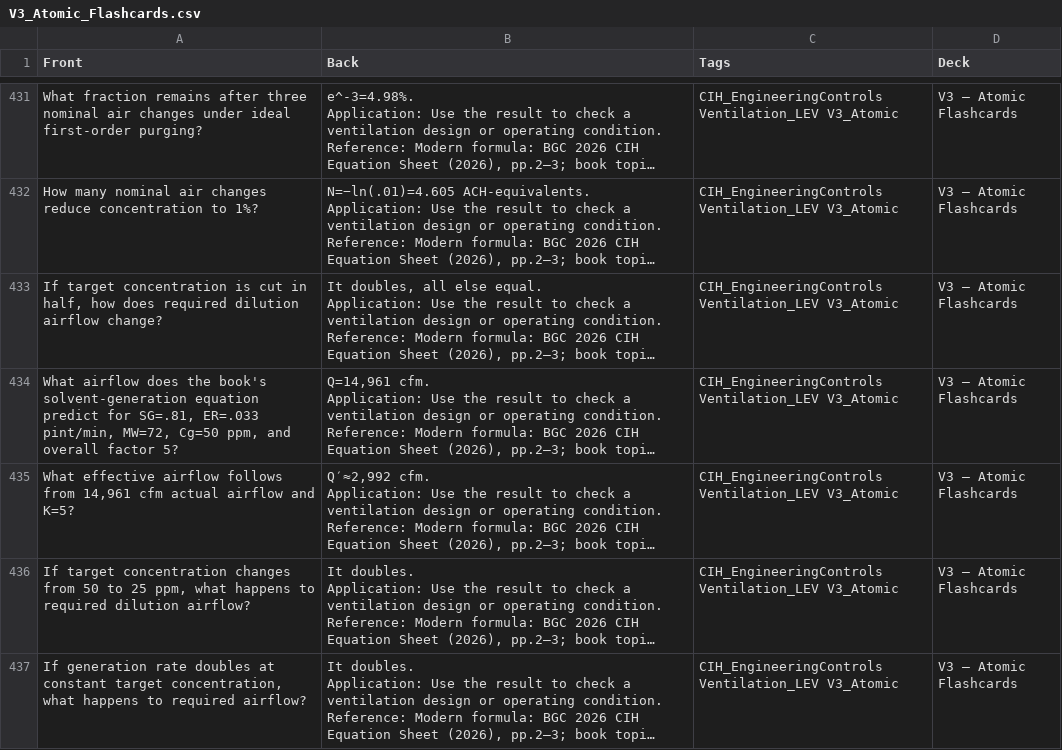
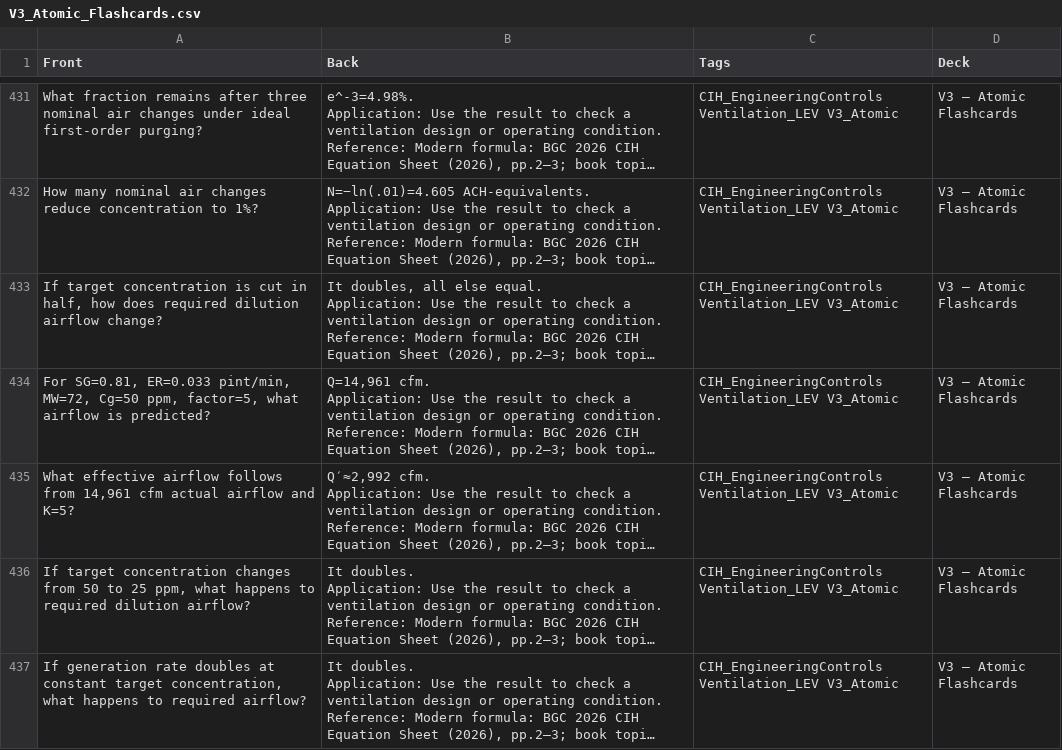
Before and after one commit to pawel4dollaz/cih-study, a CSV file: V3_Atomic_Flashcards.csv, drawn as a sheet; only a part is shown, gaps mark what is left out; long unchanged cells end in …; the diff covers the shown part only; the diff names each change by its address in the sheet, - before the commit and + after, or states it on an @@ line.

Commit message:
Update concise V3 question fronts

```diff
--- a/V3_Atomic_Flashcards.csv
+++ b/V3_Atomic_Flashcards.csv
-A434 (Front): What airflow does the book's solvent-generation equation predict for SG=.81, ER=.033 pint/min, MW=72, Cg=50 ppm, and overall factor 5?
+A434 (Front): For SG=0.81, ER=0.033 pint/min, MW=72, Cg=50 ppm, factor=5, what airflow is predicted?
```
Also changed, not shown: 28 edited cells elsewhere in this file.
